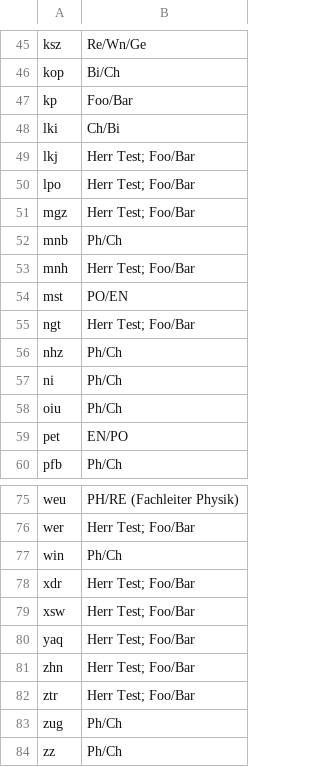
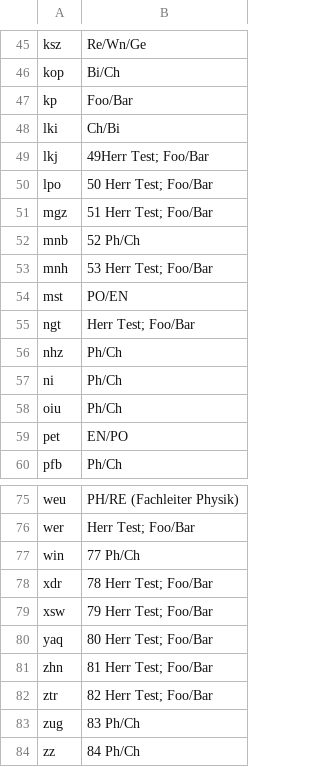
Before and after one commit to KGS-Rastede/fotowand, a CSV file: fotos/texte.csv, drawn as a sheet; only a part is shown, gaps mark what is left out; the diff covers the shown part only.

```diff
--- a/fotos/texte.csv
+++ b/fotos/texte.csv
@@ -48,7 +48,7 @@ kp, Foo/Bar
 lki, Ch/Bi
-lkj, Herr Test; Foo/Bar
-lpo, Herr Test; Foo/Bar
-mgz, Herr Test; Foo/Bar
-mnb, Ph/Ch
-mnh, Herr Test; Foo/Bar
+lkj,49Herr Test; Foo/Bar
+lpo,50 Herr Test; Foo/Bar
+mgz,51 Herr Test; Foo/Bar
+mnb,52 Ph/Ch
+mnh,53 Herr Test; Foo/Bar
 mst,PO/EN
@@ -76,9 +76,9 @@ weu,PH/RE (Fachleiter Physik)
 wer, Herr Test; Foo/Bar
-win, Ph/Ch
-xdr, Herr Test; Foo/Bar
-xsw, Herr Test; Foo/Bar
-yaq, Herr Test; Foo/Bar
-zhn, Herr Test; Foo/Bar
-ztr, Herr Test; Foo/Bar
-zug, Ph/Ch
-zz, Ph/Ch
+win,77 Ph/Ch
+xdr,78 Herr Test; Foo/Bar
+xsw,79 Herr Test; Foo/Bar
+yaq,80 Herr Test; Foo/Bar
+zhn,81 Herr Test; Foo/Bar
+ztr,82 Herr Test; Foo/Bar
+zug,83 Ph/Ch
+zz,84 Ph/Ch
```
Also changed, not shown: 23 edited cells elsewhere in this file.
